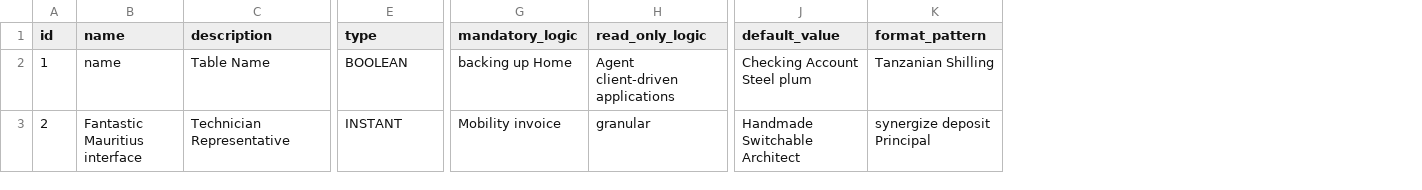
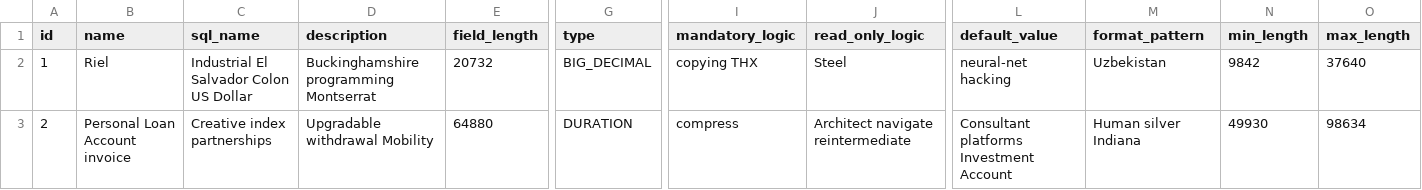
Before and after one commit to erid-rahmad/Eproch, a CSV file: src/main/resources/config/liquibase/fake-data/ad_column.csv, drawn as a sheet; only a part is shown, gaps mark what is left out; addresses are those after the commit; the diff covers the shown part only; the diff names each change by its address in the sheet, - before the commit and + after, or states it on an @@ line.

Commit message:
AP-154 Added fieldLength and range validation column to ADColumn (cherry-pick) Conflicts: 	src/main/resources/config/liquibase/fake-data/ad_column.csv

```diff
--- a/src/main/resources/config/liquibase/fake-data/ad_column.csv
+++ b/src/main/resources/config/liquibase/fake-data/ad_column.csv
+column C (sql_name), rows 2-3: Industrial El Salvador Colon US Dollar | Creative index partnerships
+column E (field_length), rows 2-3: 20732 | 64880
+column N (min_length), rows 2-3: 9842 | 49930
+column O (max_length), rows 2-3: 37640 | 98634
-B2 (name): name
+B2 (name): Riel
-D2 (description): Table Name
+D2 (description): Buckinghamshire programming Montserrat
-G2 (type): BOOLEAN
+G2 (type): BIG_DECIMAL
-I2 (mandatory_logic): backing up Home
+I2 (mandatory_logic): copying THX
-J2 (read_only_logic): Agent client-driven applications
+J2 (read_only_logic): Steel
-L2 (default_value): Checking Account Steel plum
+L2 (default_value): neural-net hacking
-M2 (format_pattern): Tanzanian Shilling
+M2 (format_pattern): Uzbekistan
-B3 (name): Fantastic Mauritius interface
+B3 (name): Personal Loan Account invoice
-D3 (description): Technician Representative
+D3 (description): Upgradable withdrawal Mobility
-G3 (type): INSTANT
+G3 (type): DURATION
-I3 (mandatory_logic): Mobility invoice
+I3 (mandatory_logic): compress
-J3 (read_only_logic): granular
+J3 (read_only_logic): Architect navigate reintermediate
-L3 (default_value): Handmade Switchable Architect
+L3 (default_value): Consultant platforms Investment Account
-M3 (format_pattern): synergize deposit Principal
+M3 (format_pattern): Human silver Indiana
```
Also changed, not shown: 91 edited cells elsewhere in this file, 20 other files.
